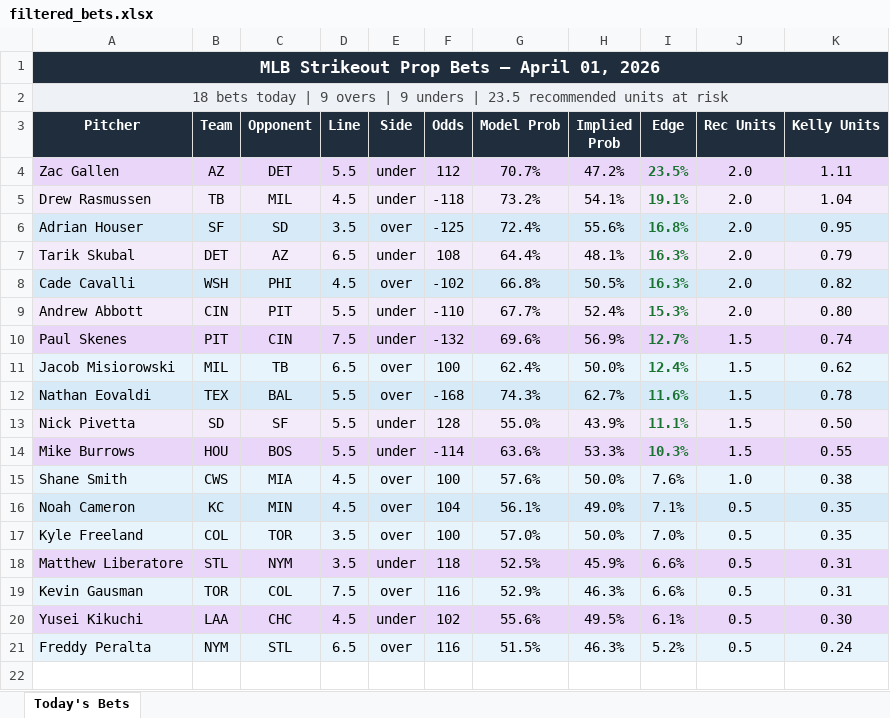
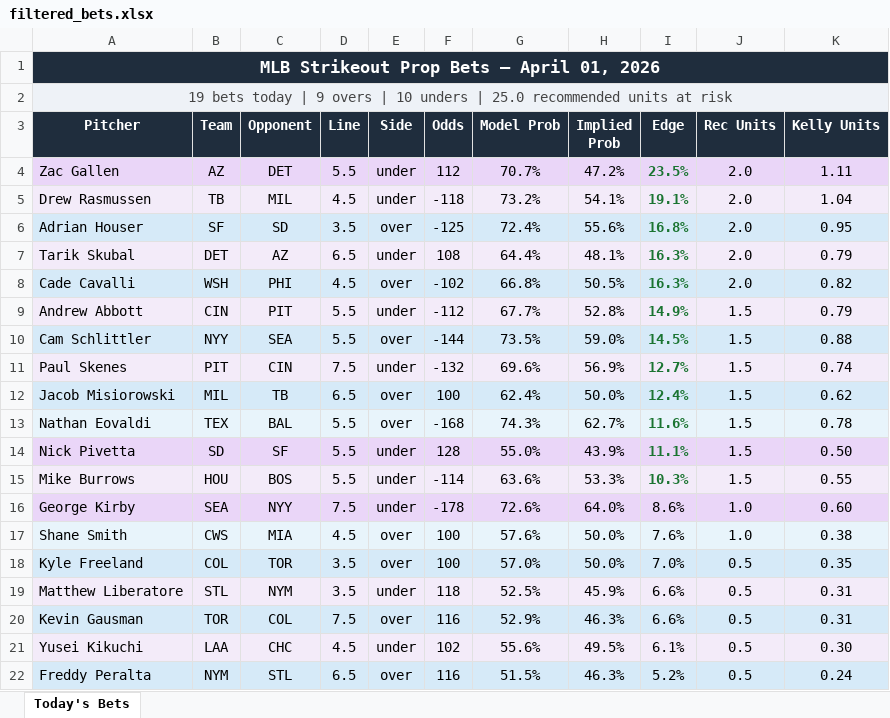
Before and after one commit to andrewrust04-blip/mlb-betting-model, an Excel workbook: filtered_bets.xlsx, sheet Today's Bets, drawn as a sheet; values as stored, in another font and other column widths than the file's, no borders; removed rows and columns are numbered as before the commit, all else as after; the diff names each change by its address in the sheet, - before the commit and + after, or states it on an @@ line.

```diff
--- a/filtered_bets.xlsx (sheet Today's Bets)
+++ b/filtered_bets.xlsx (sheet Today's Bets)
-A2 (Pitcher): 18 bets today | 9 overs | 9 unders | 23.5 recommended units…
+A2 (Pitcher): 19 bets today | 9 overs | 10 unders | 25.0 recommended units…
-F9 (Odds): -110
+F9 (Odds): -112
-H9 (Implied Prob): 52.4%
+H9 (Implied Prob): 52.8%
-I9 (Edge): 15.3%
+I9 (Edge): 14.9%
-J9 (Rec Units): 2.0
+J9 (Rec Units): 1.5
-K9 (Kelly Units): 0.80
+K9 (Kelly Units): 0.79
+row 10: Cam Schlittler | NYY | SEA | 5.5 | over | -144 | 73.5% | 59.0% | 14.5% | 1.5 | 0.88
+row 16: George Kirby | SEA | NYY | 7.5 | under | -178 | 72.6% | 64.0% | 8.6% | 1.0 | 0.60
-row 16: Noah Cameron | KC | MIN | 4.5 | over | 104 | 56.1% | 49.0% | 7.1% | 0.5 | 0.35
```
Also changed, not shown: bet_log.xlsx, 4 other files.
